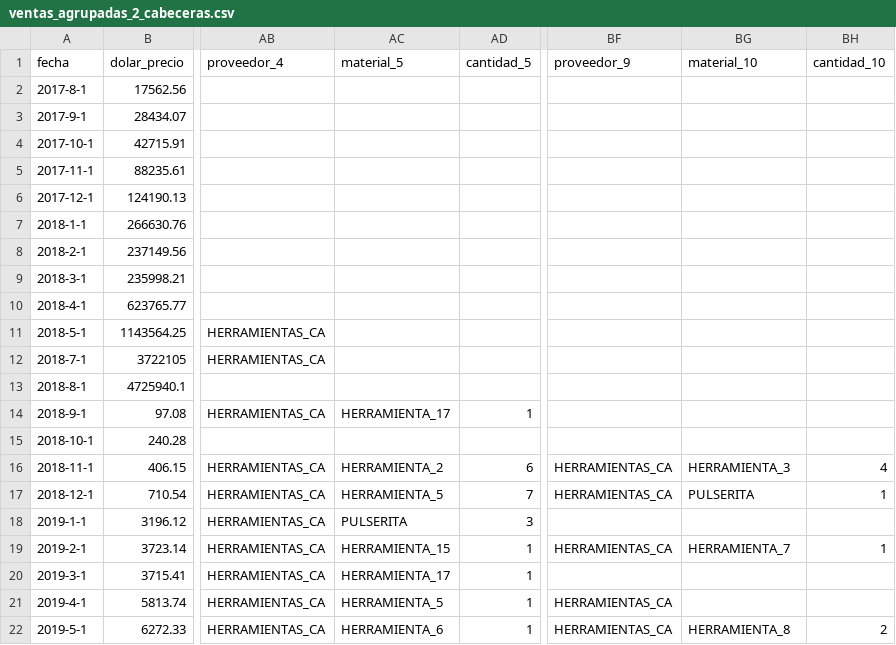
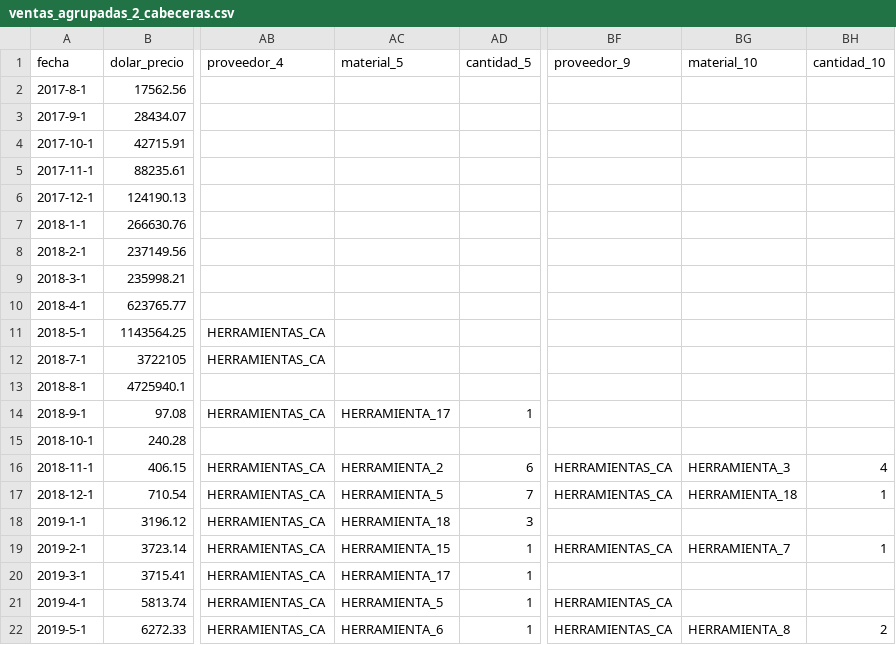
Before and after one commit to LuisReyes98/estimator, a CSV file: data_de_prueba/finales/ventas_agrupadas_2_cabeceras.csv, drawn as a sheet; only a part is shown, gaps mark what is left out; the diff names each change by its address in the sheet, - before the commit and + after, or states it on an @@ line.

Commit message:
datos limpiados

```diff
--- a/data_de_prueba/finales/ventas_agrupadas_2_cabeceras.csv
+++ b/data_de_prueba/finales/ventas_agrupadas_2_cabeceras.csv
-BG17 (material_10): PULSERITA
+BG17 (material_10): HERRAMIENTA_18
-AC18 (material_5): PULSERITA
+AC18 (material_5): HERRAMIENTA_18
```
